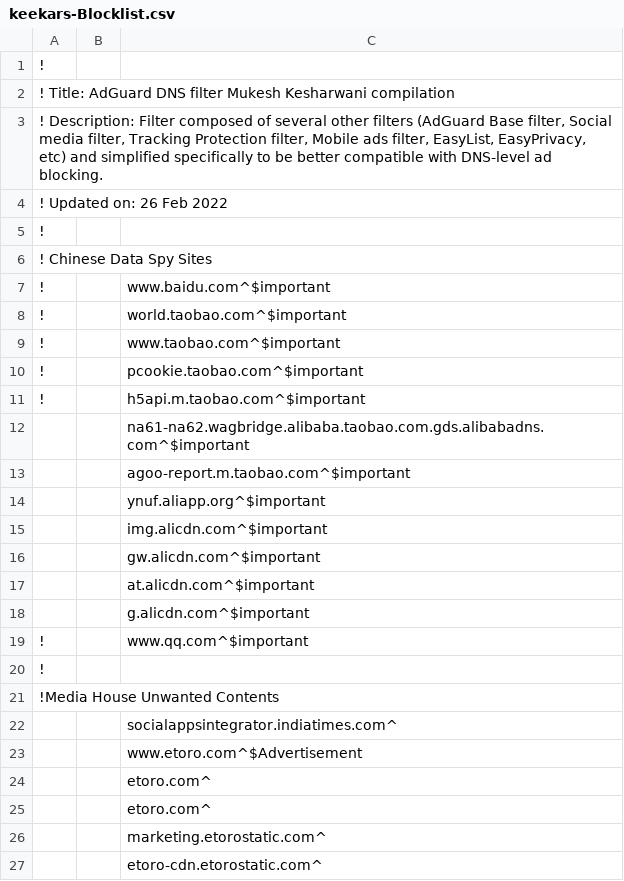
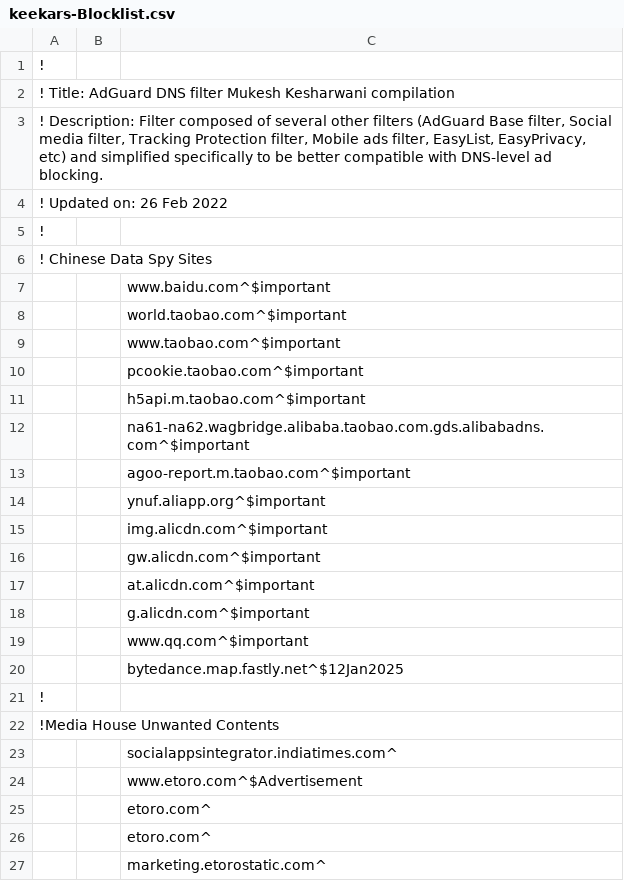
Before and after one commit to keekar2022/keekar2022, a CSV file: adguard/keekars-Blocklist.csv, drawn as a sheet; only a part is shown; the shorter side is filled out with more unchanged rows.

Commit message:
Update keekars-Blocklist.csv

```diff
--- a/adguard/keekars-Blocklist.csv
+++ b/adguard/keekars-Blocklist.csv
@@ -6,7 +6,7 @@
 ! Chinese Data Spy Sites
-!||www.baidu.com^$important
-!||world.taobao.com^$important
-!||www.taobao.com^$important
-!||pcookie.taobao.com^$important
-!||h5api.m.taobao.com^$important
+||www.baidu.com^$important
+||world.taobao.com^$important
+||www.taobao.com^$important
+||pcookie.taobao.com^$important
+||h5api.m.taobao.com^$important
 ||na61-na62.wagbridge.alibaba.taobao.com.gds.alibabadns.com^$important
@@ -18,3 +18,4 @@
 ||g.alicdn.com^$important
-!||www.qq.com^$important
+||www.qq.com^$important
+||bytedance.map.fastly.net^$12Jan2025
 !
```
